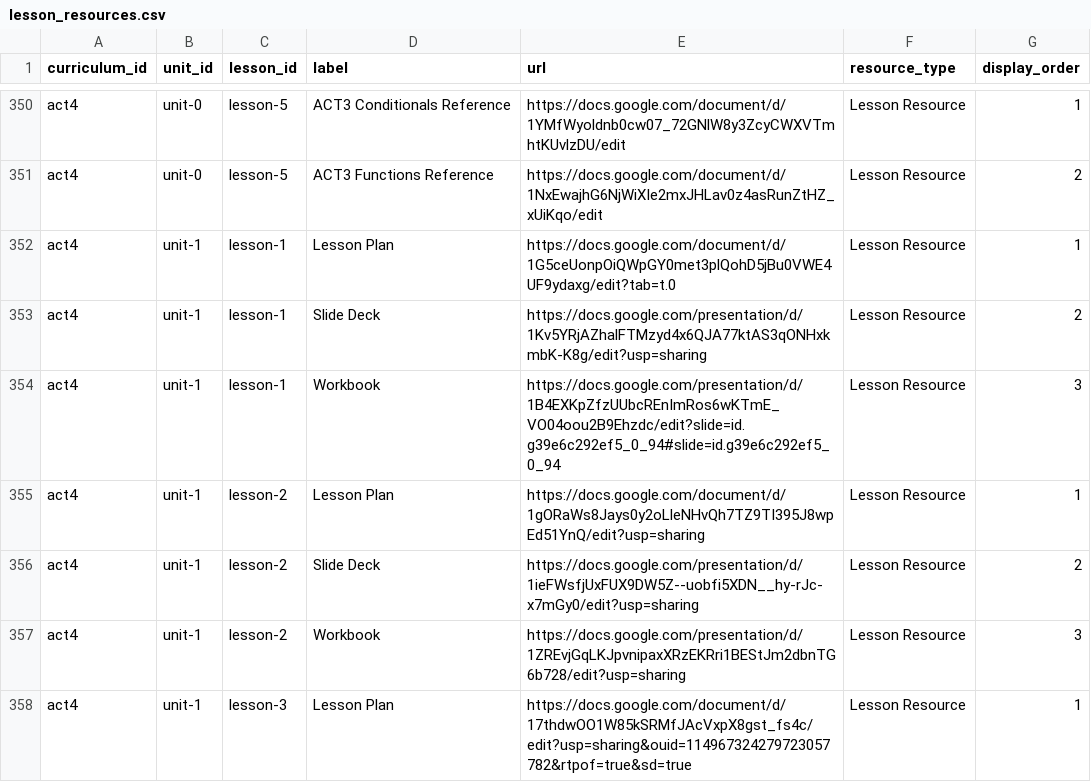
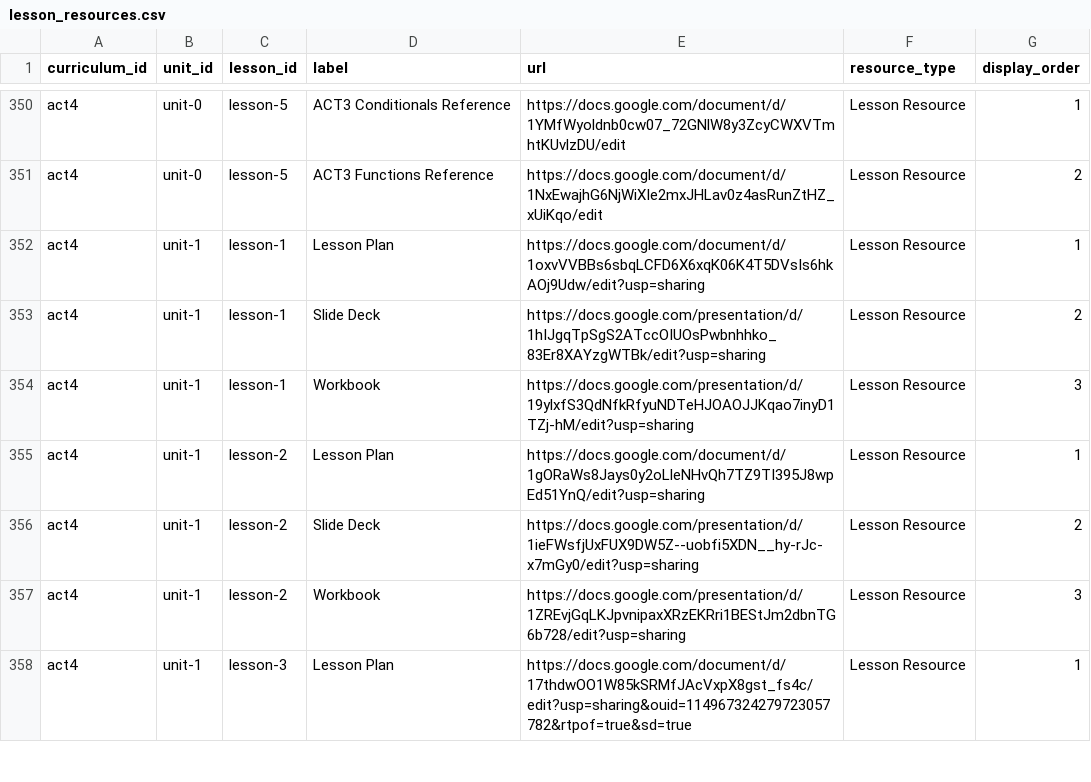
Before and after one commit to UCI-DLL/caiforall-curriculum-site, a CSV file: content/lesson_resources.csv, drawn as a sheet; only a part is shown, gaps mark what is left out; the diff covers the shown part only.

```diff
--- a/content/lesson_resources.csv
+++ b/content/lesson_resources.csv
@@ -351,5 +351,5 @@ act4,unit-0,lesson-5,ACT3 Conditionals Reference,https://docs.google.com/documen
 act4,unit-0,lesson-5,ACT3 Functions Reference,https://docs.google.com/document/d/1NxEwajhG6NjWiXIe2mxJHLav0z4asRunZtHZ_xUiKqo/edit,Lesson Resource,2
-act4,unit-1,lesson-1,Lesson Plan,https://docs.google.com/document/d/1G5ceUonpOiQWpGY0met3plQohD5jBu0VWE4UF9ydaxg/edit?tab=t.0,Lesson Resource,1
-act4,unit-1,lesson-1,Slide Deck,https://docs.google.com/presentation/d/1Kv5YRjAZhalFTMzyd4x6QJA77ktAS3qONHxkmbK-K8g/edit?usp=sharing,Lesson Resource,2
-act4,unit-1,lesson-1,Workbook,https://docs.google.com/presentation/d/1B4EXKpZfzUUbcREnImRos6wKTmE_VO04oou2B9Ehzdc/edit?slide=id.g39e6c292ef5_0_94#slide=id.g39e6c292ef5_0_94,Lesson Resource,3
+act4,unit-1,lesson-1,Lesson Plan,https://docs.google.com/document/d/1oxvVVBBs6sbqLCFD6X6xqK06K4T5DVsIs6hkAOj9Udw/edit?usp=sharing,Lesson Resource,1
+act4,unit-1,lesson-1,Slide Deck,https://docs.google.com/presentation/d/1hIJgqTpSgS2ATccOIUOsPwbnhhko_83Er8XAYzgWTBk/edit?usp=sharing,Lesson Resource,2
+act4,unit-1,lesson-1,Workbook,https://docs.google.com/presentation/d/19ylxfS3QdNfkRfyuNDTeHJOAOJJKqao7inyD1TZj-hM/edit?usp=sharing,Lesson Resource,3
 act4,unit-1,lesson-2,Lesson Plan,https://docs.google.com/document/d/1gORaWs8Jays0y2oLleNHvQh7TZ9TI395J8wpEd51YnQ/edit?usp=sharing,Lesson Resource,1
```
Also changed, not shown: 1 added row and 8 edited cells elsewhere in this file.
